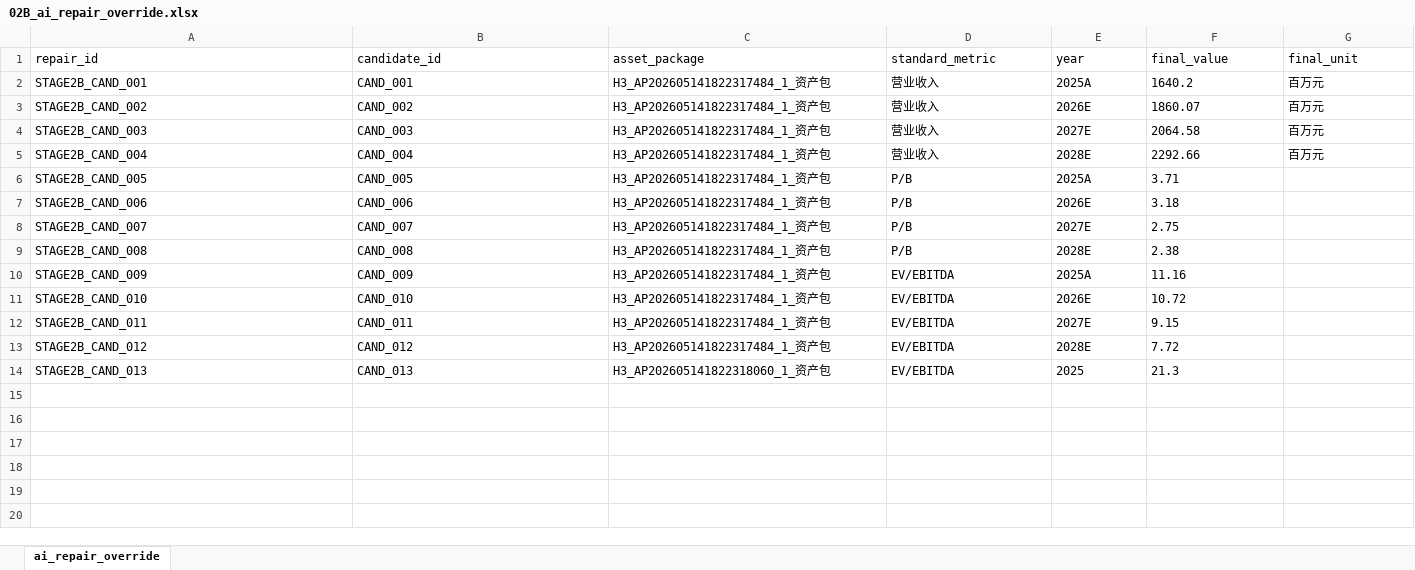
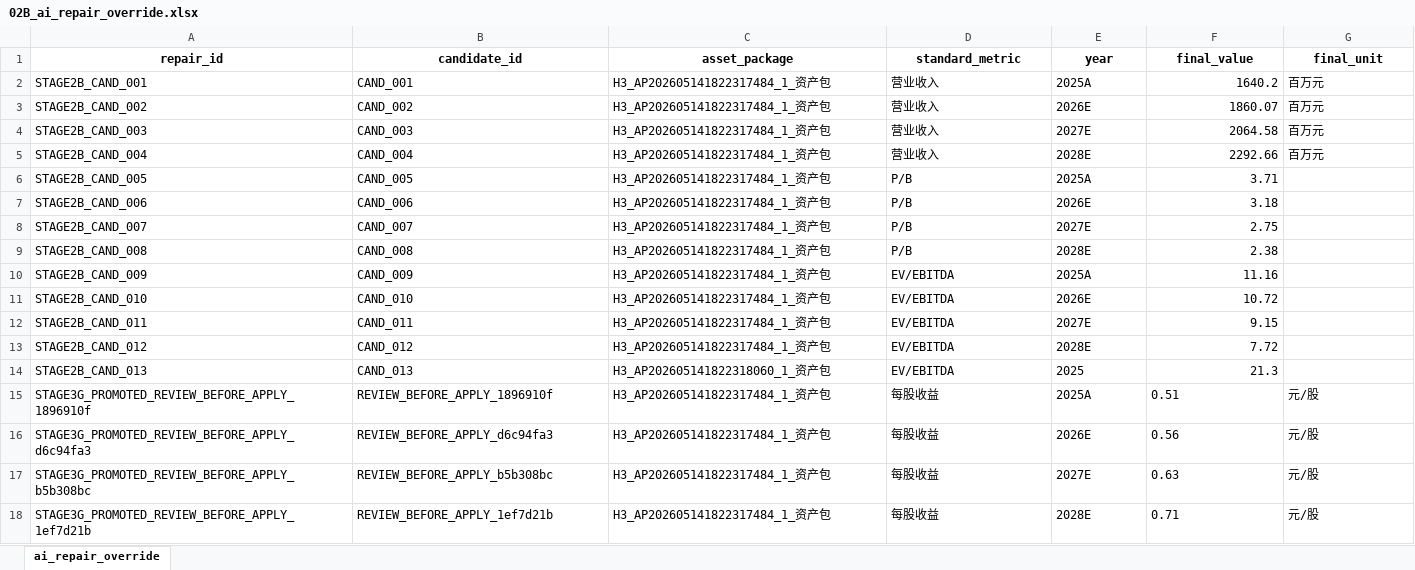
Before and after one commit to jellifissh/_datefac, an Excel workbook: data/overrides/02B_ai_repair_override.xlsx, sheet ai_repair_override, drawn as a sheet; only a part is shown; values as stored, in another font and other column widths than the file's, no borders; rows hold the shown columns only; the diff covers the shown part only; the diff names each change by its address in the sheet, - before the commit and + after, or states it on an @@ line.

Commit message:
stage3g: promote approved draft overrides to official 02b

```diff
--- a/data/overrides/02B_ai_repair_override.xlsx (sheet ai_repair_override)
+++ b/data/overrides/02B_ai_repair_override.xlsx (sheet ai_repair_override)
@@ A1:G1 bold: off → on, alignment: left → center @@
-F2:F14 alignment: left
+F2:F14 alignment: right
+row 15: STAGE3G_PROMOTED_REVIEW_BEFORE_APPLY_1896910f | REVIEW_BEFORE_APPLY_1896910f | H3_AP202605141822317484_1_资产包 | 每股收益 | 2025A | 0.51 | 元/股
+row 16: STAGE3G_PROMOTED_REVIEW_BEFORE_APPLY_d6c94fa3 | REVIEW_BEFORE_APPLY_d6c94fa3 | H3_AP202605141822317484_1_资产包 | 每股收益 | 2026E | 0.56 | 元/股
+row 17: STAGE3G_PROMOTED_REVIEW_BEFORE_APPLY_b5b308bc | REVIEW_BEFORE_APPLY_b5b308bc | H3_AP202605141822317484_1_资产包 | 每股收益 | 2027E | 0.63 | 元/股
+row 18: STAGE3G_PROMOTED_REVIEW_BEFORE_APPLY_1ef7d21b | REVIEW_BEFORE_APPLY_1ef7d21b | H3_AP202605141822317484_1_资产包 | 每股收益 | 2028E | 0.71 | 元/股
```
Also changed, not shown: cell formats elsewhere in this sheet, 1 other file.
